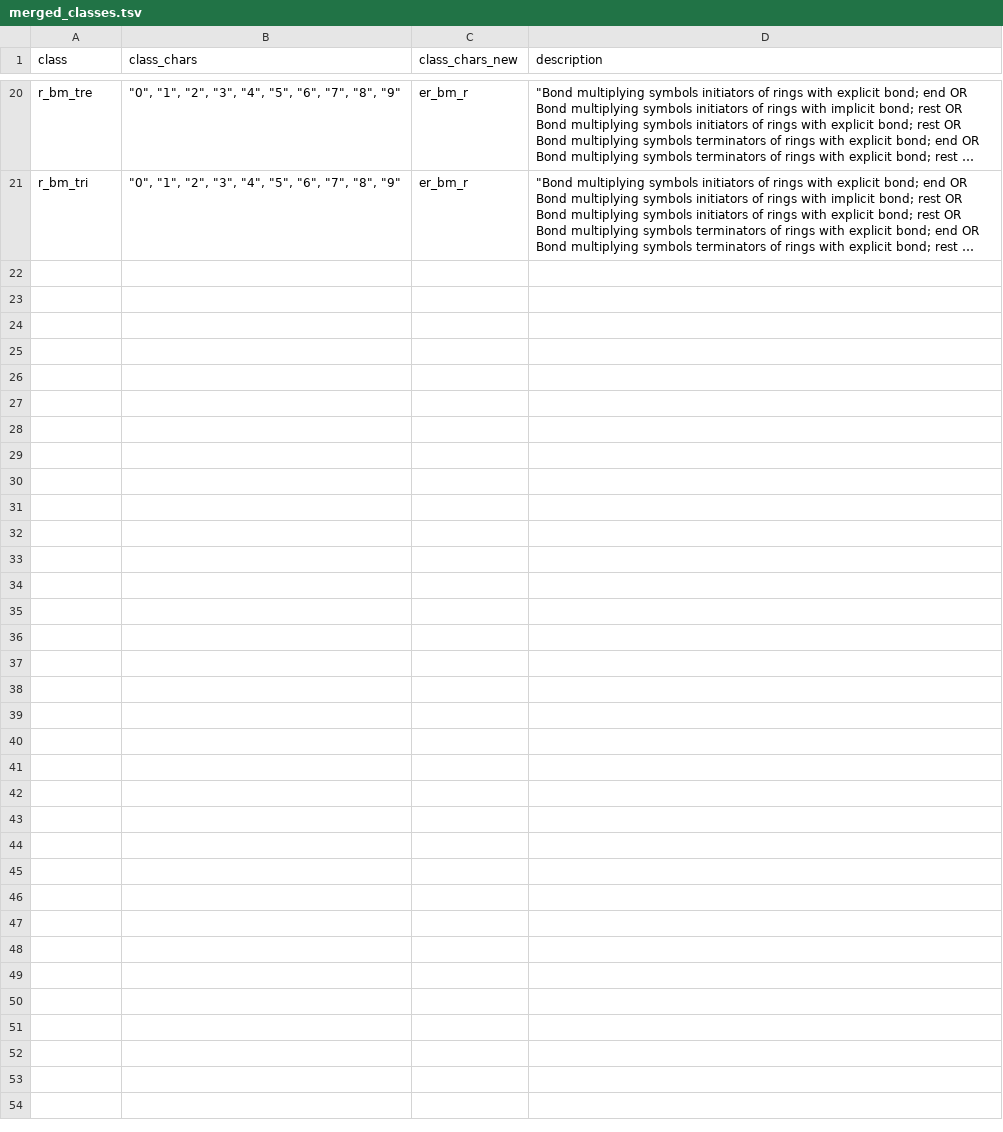
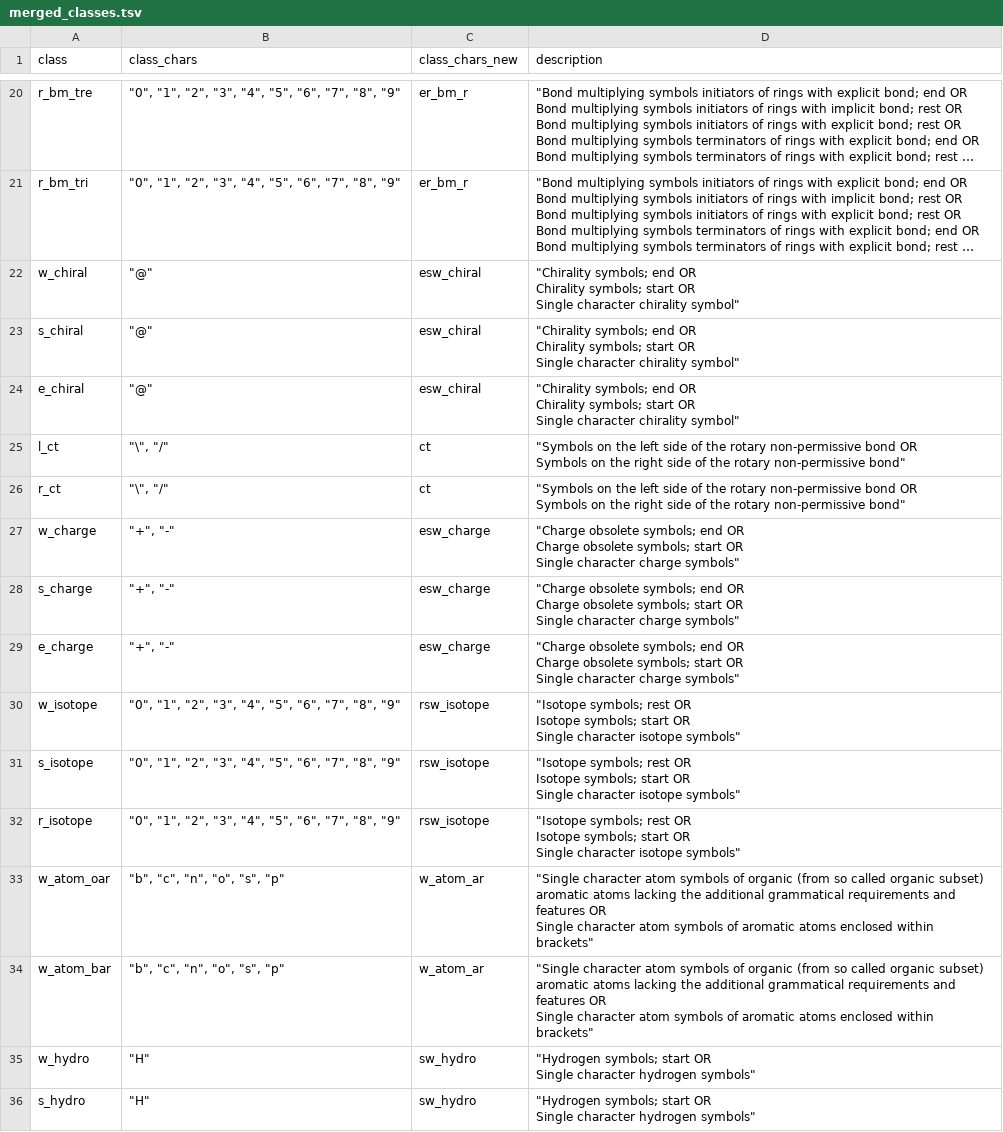
Before and after one commit to pavelVPo/IBMC_LSFBD_smiles_parser, a TSV file: merged_classes.tsv, drawn as a sheet; only a part is shown, gaps mark what is left out; long unchanged cells end in …; ↵ is a line break in a cell; the diff names each change by its address in the sheet, - before the commit and + after, or states it on an @@ line.

```diff
--- a/merged_classes.tsv
+++ b/merged_classes.tsv
+row 22: w_chiral | "@" | esw_chiral | "Chirality symbols; end OR ↵ Chirality symbols; start OR ↵ Single character chirality symbol"
+row 23: s_chiral | "@" | esw_chiral | "Chirality symbols; end OR ↵ Chirality symbols; start OR ↵ Single character chirality symbol"
+row 24: e_chiral | "@" | esw_chiral | "Chirality symbols; end OR ↵ Chirality symbols; start OR ↵ Single character chirality symbol"
+row 25: l_ct | "\", "/" | ct | "Symbols on the left side of the rotary non-permissive bond OR ↵ Symbols on the right side of the rotary non-permissive bond"
+row 26: r_ct | "\", "/" | ct | "Symbols on the left side of the rotary non-permissive bond OR ↵ Symbols on the right side of the rotary non-permissive bond"
+row 27: w_charge | "+", "-" | esw_charge | "Charge obsolete symbols; end OR ↵ Charge obsolete symbols; start OR ↵ Single character charge symbols"
+row 28: s_charge | "+", "-" | esw_charge | "Charge obsolete symbols; end OR ↵ Charge obsolete symbols; start OR ↵ Single character charge symbols"
+row 29: e_charge | "+", "-" | esw_charge | "Charge obsolete symbols; end OR ↵ Charge obsolete symbols; start OR ↵ Single character charge symbols"
+row 30: w_isotope | "0", "1", "2", "3", "4", "5", "6", "7", "8", "9" | rsw_isotope | "Isotope symbols; rest OR ↵ Isotope symbols; start OR ↵ Single character isotope symbols"
+row 31: s_isotope | "0", "1", "2", "3", "4", "5", "6", "7", "8", "9" | rsw_isotope | "Isotope symbols; rest OR ↵ Isotope symbols; start OR ↵ Single character isotope symbols"
+row 32: r_isotope | "0", "1", "2", "3", "4", "5", "6", "7", "8", "9" | rsw_isotope | "Isotope symbols; rest OR ↵ Isotope symbols; start OR ↵ Single character isotope symbols"
+row 33: w_atom_oar | "b", "c", "n", "o", "s", "p" | w_atom_ar | "Single character atom symbols of organic (from so called organic subset) aromatic atoms lacking the additional grammatical requirements and features OR ↵ Single character atom symbols of aromatic atoms enclosed within brackets"
+row 34: w_atom_bar | "b", "c", "n", "o", "s", "p" | w_atom_ar | "Single character atom symbols of organic (from so called organic subset) aromatic atoms lacking the additional grammatical requirements and features OR ↵ Single character atom symbols of aromatic atoms enclosed within brackets"
+row 35: w_hydro | "H" | sw_hydro | "Hydrogen symbols; start OR ↵ Single character hydrogen symbols"
+row 36: s_hydro | "H" | sw_hydro | "Hydrogen symbols; start OR ↵ Single character hydrogen symbols"
```
Also changed, not shown: class_list.tsv.
